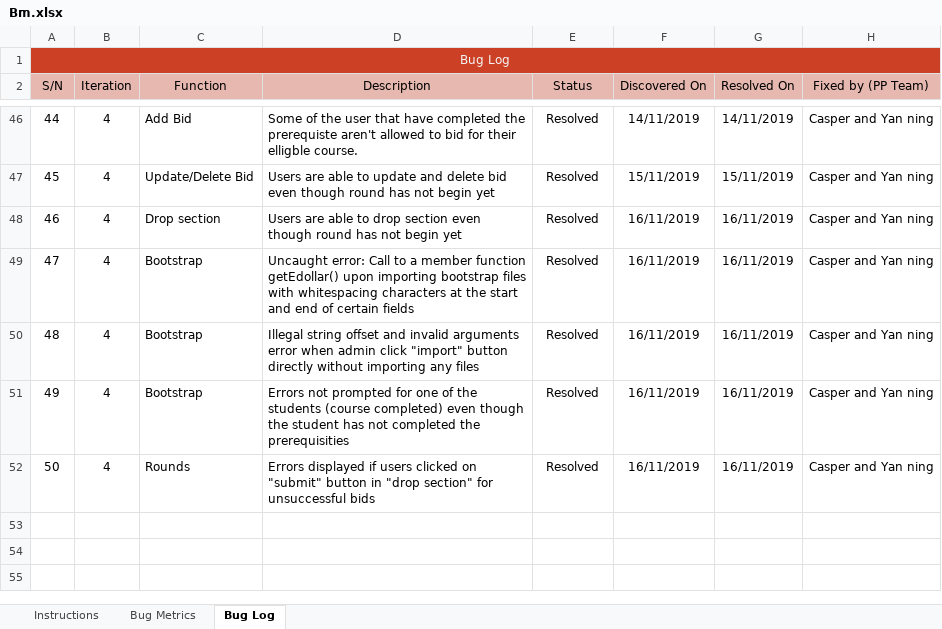
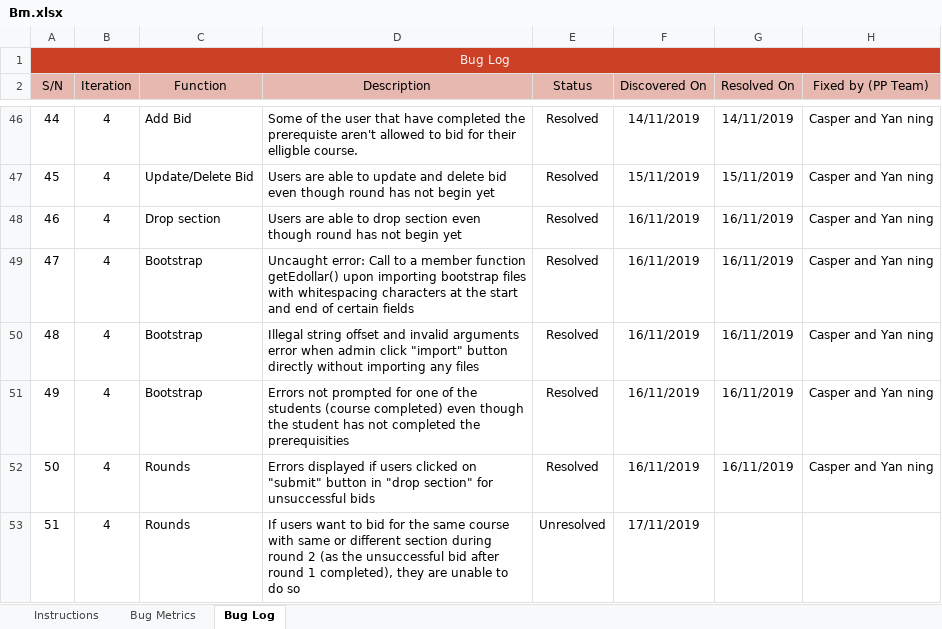
Before and after one commit to xbloh/Online-Course-Bidding-System-, an Excel workbook: metrics/Bm.xlsx, sheet Bug Log, drawn as a sheet; only a part is shown, gaps mark what is left out; values as stored, in another font and other column widths than the file's, no borders; conditional formats not drawn; the diff names each change by its address in the sheet, - before the commit and + after, or states it on an @@ line.

Commit message:
Bugs found - rounds
If users want to bid for the same course with same or different section during round 2 (as the unsuccessful bid after round 1 completed), they are unable to do so.

```diff
--- a/metrics/Bm.xlsx (sheet Bug Log)
+++ b/metrics/Bm.xlsx (sheet Bug Log)
+row 53: 51 | 4 | Rounds | If users want to bid for the same course with same or different section during round 2 (as the unsuccessful bid after round 1 completed), they are unable to do so | Unresolved | 17/11/2019
```
Also changed, not shown: sheet Bug Metrics.
